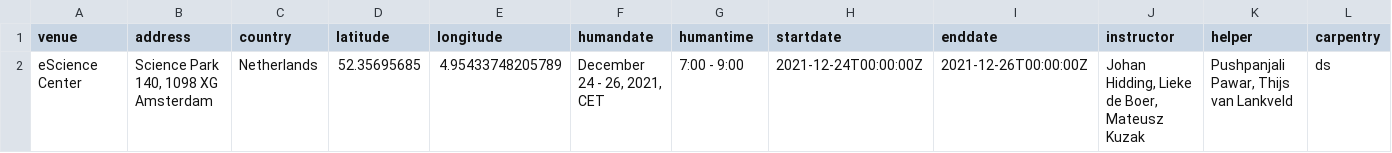
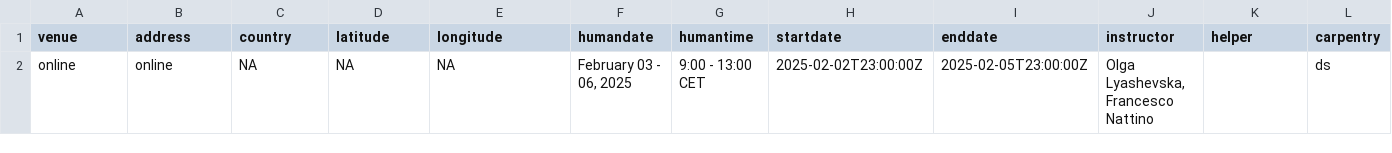
Before and after one commit to esciencecenter-digital-skills/2025-02-03-ds-cr-online, a CSV file: _data/data.csv, drawn as a sheet; only a part is shown; removed rows and columns are numbered as before the commit, all else as after; rows hold the shown columns only; the diff names each change by its address in the sheet, - before the commit and + after, or states it on an @@ line.

Commit message:
Update workshop data

```diff
--- a/_data/data.csv
+++ b/_data/data.csv
-row 2: eScience Center | Science Park 140, 1098 XG Amsterdam | Netherlands | 52.35695685 | 4.95433748205789 | December 24 - 26, 2021, CET | 7:00 - 9:00 | 2021-12-24T00:00:00Z | 2021-12-26T00:00:00Z | Johan Hidding, Lieke de Boer, Mateusz Kuzak | Pushpanjali Pawar, Thijs van Lankveld | ds
+row 2: online | online | NA | NA | NA | February 03 - 06, 2025 | 9:00 - 13:00 CET | 2025-02-02T23:00:00Z | 2025-02-05T23:00:00Z | Olga Lyashevska, Francesco Nattino |  | ds
```
Also changed, not shown: 1 other file.
